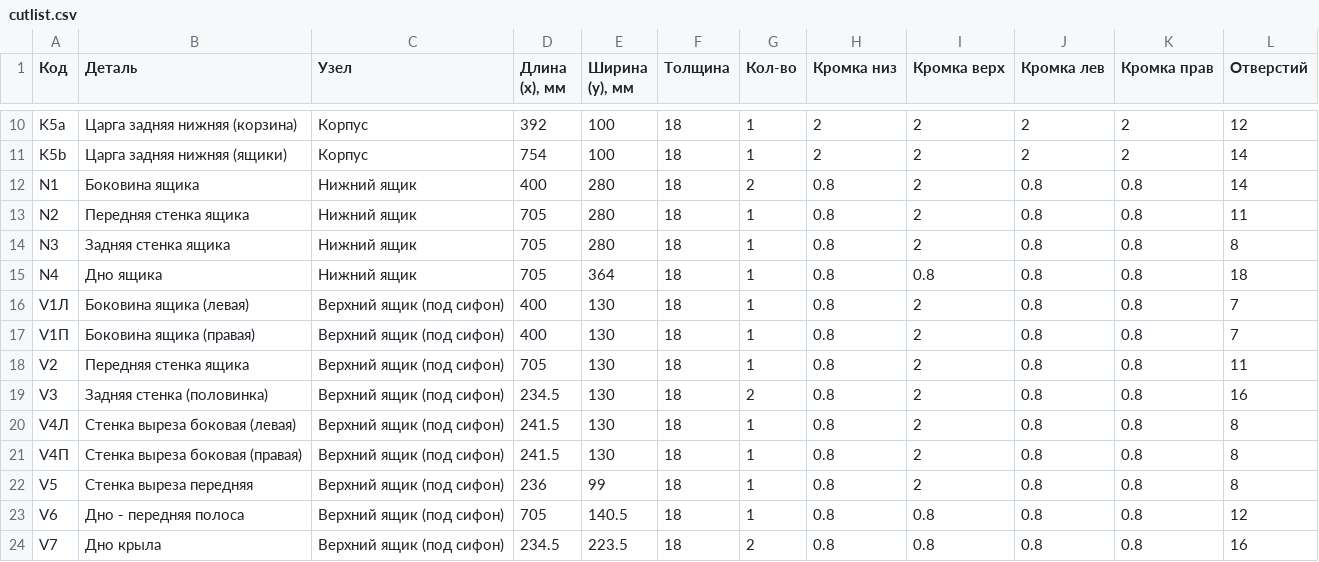
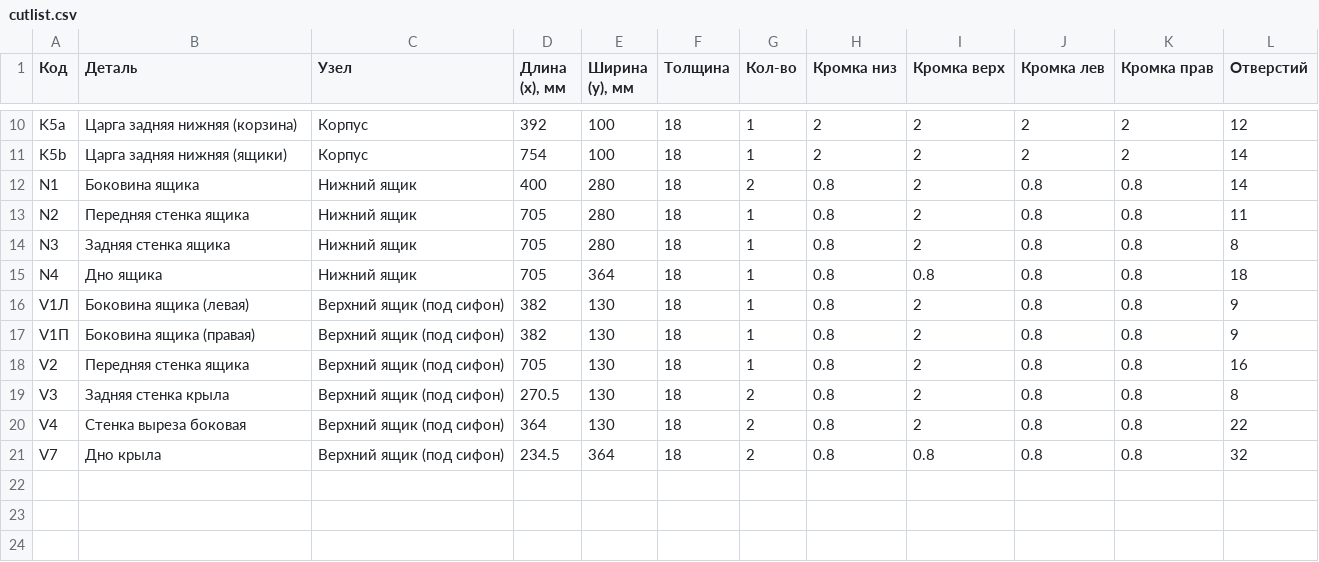
Before and after one commit to biznespg-max/tumby, a CSV file: individualka/cutlist.csv, drawn as a sheet; only a part is shown, gaps mark what is left out.

```diff
--- a/individualka/cutlist.csv
+++ b/individualka/cutlist.csv
@@ -15,10 +15,7 @@ N3;Задняя стенка ящика;Нижний ящик;705;280;18;1;0.8;2
 N4;Дно ящика;Нижний ящик;705;364;18;1;0.8;0.8;0.8;0.8;18
-V1Л;Боковина ящика (левая);Верхний ящик (под сифон);400;130;18;1;0.8;2;0.8;0.8;7
-V1П;Боковина ящика (правая);Верхний ящик (под сифон);400;130;18;1;0.8;2;0.8;0.8;7
-V2;Передняя стенка ящика;Верхний ящик (под сифон);705;130;18;1;0.8;2;0.8;0.8;11
-V3;Задняя стенка (половинка);Верхний ящик (под сифон);234.5;130;18;2;0.8;2;0.8;0.8;16
-V4Л;Стенка выреза боковая (левая);Верхний ящик (под сифон);241.5;130;18;1;0.8;2;0.8;0.8;8
-V4П;Стенка выреза боковая (правая);Верхний ящик (под сифон);241.5;130;18;1;0.8;2;0.8;0.8;8
-V5;Стенка выреза передняя;Верхний ящик (под сифон);236;99;18;1;0.8;2;0.8;0.8;8
-V6;Дно - передняя полоса;Верхний ящик (под сифон);705;140.5;18;1;0.8;0.8;0.8;0.8;12
-V7;Дно крыла;Верхний ящик (под сифон);234.5;223.5;18;2;0.8;0.8;0.8;0.8;16
+V1Л;Боковина ящика (левая);Верхний ящик (под сифон);382;130;18;1;0.8;2;0.8;0.8;9
+V1П;Боковина ящика (правая);Верхний ящик (под сифон);382;130;18;1;0.8;2;0.8;0.8;9
+V2;Передняя стенка ящика;Верхний ящик (под сифон);705;130;18;1;0.8;2;0.8;0.8;16
+V3;Задняя стенка крыла;Верхний ящик (под сифон);270.5;130;18;2;0.8;2;0.8;0.8;8
+V4;Стенка выреза боковая;Верхний ящик (под сифон);364;130;18;2;0.8;2;0.8;0.8;22
+V7;Дно крыла;Верхний ящик (под сифон);234.5;364;18;2;0.8;0.8;0.8;0.8;32
```
Also changed, not shown: izdeliya/TG-Q100/cutlist.csv, izdeliya/TG-Q60/cutlist.csv, 55 other files.
